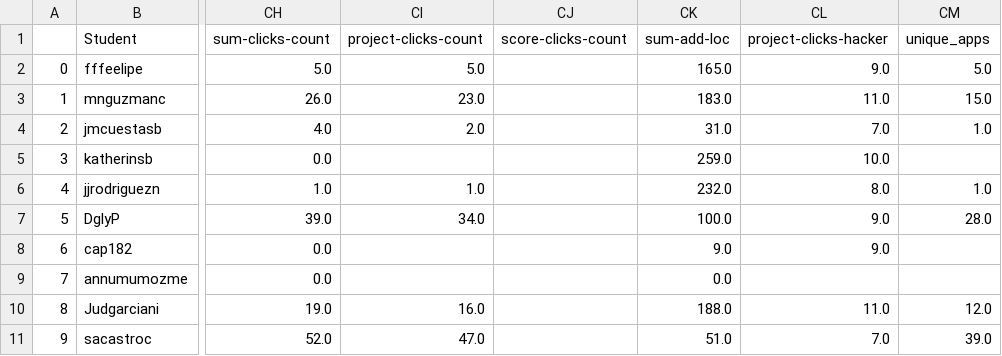
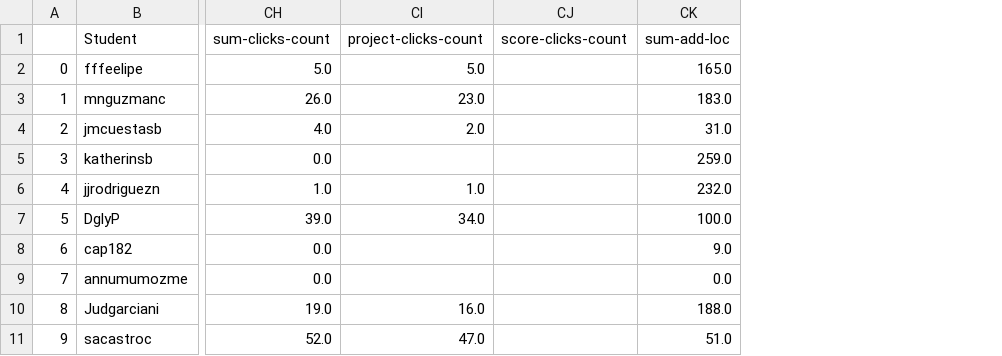
Before and after one commit to ironhacks/spring-2017-analysis, a CSV file: scores/spring-2017-analysis/overall_score_click_result.csv, drawn as a sheet; only a part is shown, gaps mark what is left out; the diff names each change by its address in the sheet, - before the commit and + after, or states it on an @@ line.

```diff
--- a/scores/spring-2017-analysis/overall_score_click_result.csv
+++ b/scores/spring-2017-analysis/overall_score_click_result.csv
-column CL (project-clicks-hacker), rows 2-11: 9.0 | 11.0 | 7.0 | 10.0 | 8.0 | 9.0 | 9.0 |  | 11.0 | 7.0
-column CM (unique_apps), rows 2-11: 5.0 | 15.0 | 1.0 |  | 1.0 | 28.0 |  |  | 12.0 | 39.0
```
Also changed, not shown: 3 other files.
